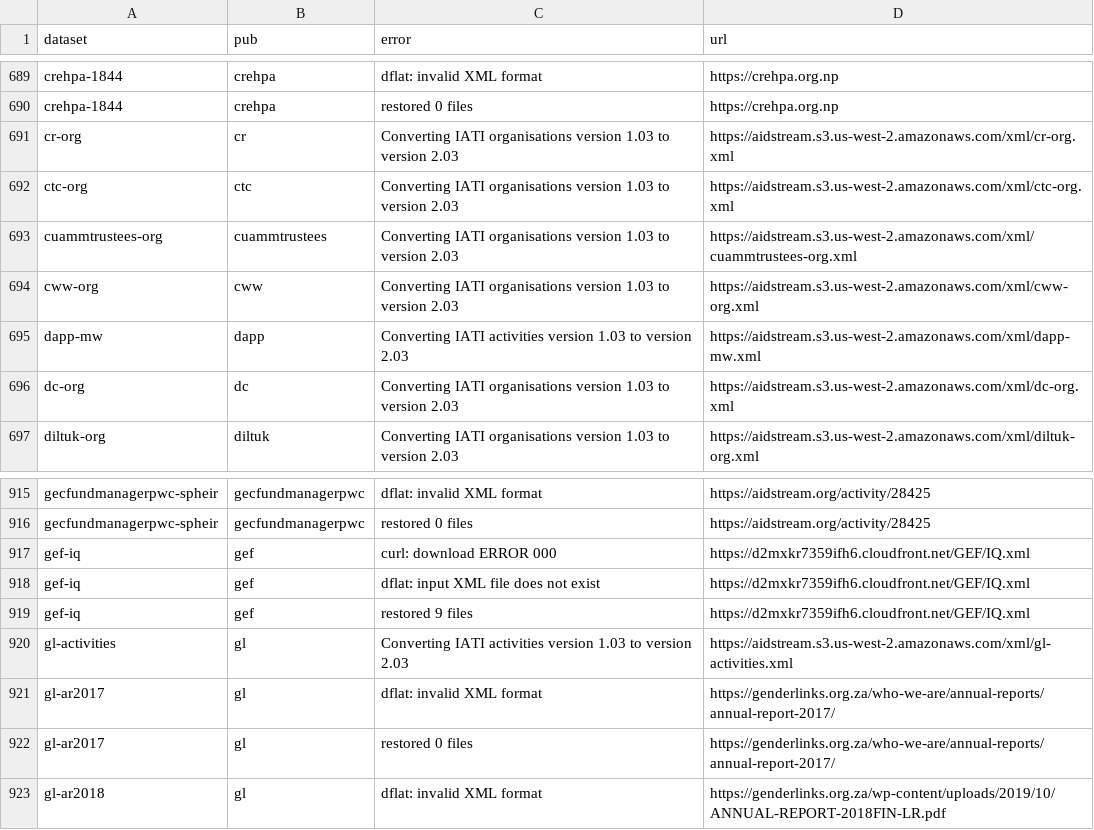
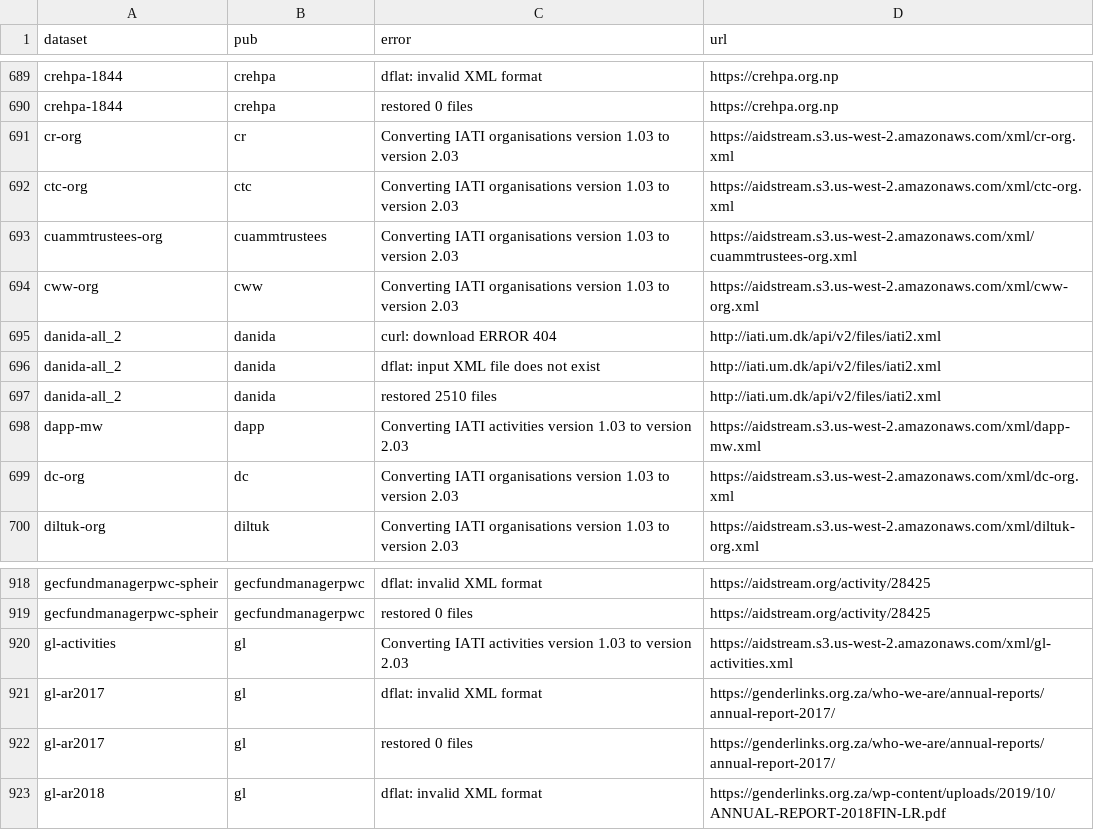
Before and after one commit to notshi/cleanerr, a CSV file: errors.csv, drawn as a sheet; only a part is shown, gaps mark what is left out; removed rows and columns are numbered as before the commit, all else as after; the diff names each change by its address in the sheet, - before the commit and + after, or states it on an @@ line.

```diff
--- a/errors.csv
+++ b/errors.csv
+row 695: danida-all_2 | danida | curl: download ERROR 404 | http://iati.um.dk/api/v2/files/iati2.xml
+row 696: danida-all_2 | danida | dflat: input XML file does not exist | http://iati.um.dk/api/v2/files/iati2.xml
+row 697: danida-all_2 | danida | restored 2510 files | http://iati.um.dk/api/v2/files/iati2.xml
-row 917: gef-iq | gef | curl: download ERROR 000 | https://d2mxkr7359ifh6.cloudfront.net/GEF/IQ.xml
-row 918: gef-iq | gef | dflat: input XML file does not exist | https://d2mxkr7359ifh6.cloudfront.net/GEF/IQ.xml
-row 919: gef-iq | gef | restored 9 files | https://d2mxkr7359ifh6.cloudfront.net/GEF/IQ.xml
```
Also changed, not shown: counts.csv, 3 other files.
